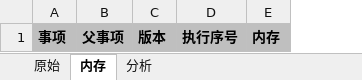
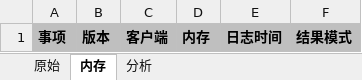
Before and after one commit to CuteLeon/xQuantLogFactory, an Excel workbook: xQuantLogFactory/Resources/xQuant_EXCEL_Templet.xlsx, sheet 内存, drawn as a sheet; values as stored, in another font and other column widths than the file's, no borders; removed rows and columns are numbered as before the commit, all else as after; the diff names each change by its address in the sheet, - before the commit and + after, or states it on an @@ line.

```diff
--- a/xQuantLogFactory/Resources/xQuant_EXCEL_Templet.xlsx (sheet 内存)
+++ b/xQuantLogFactory/Resources/xQuant_EXCEL_Templet.xlsx (sheet 内存)
-column B, row 1: 父事项
-column D, row 1: 执行序号
+column C, row 1: 客户端
+column E, row 1: 日志时间
+column F, row 1: 结果模式
```
Also changed, not shown: 3 other files.
